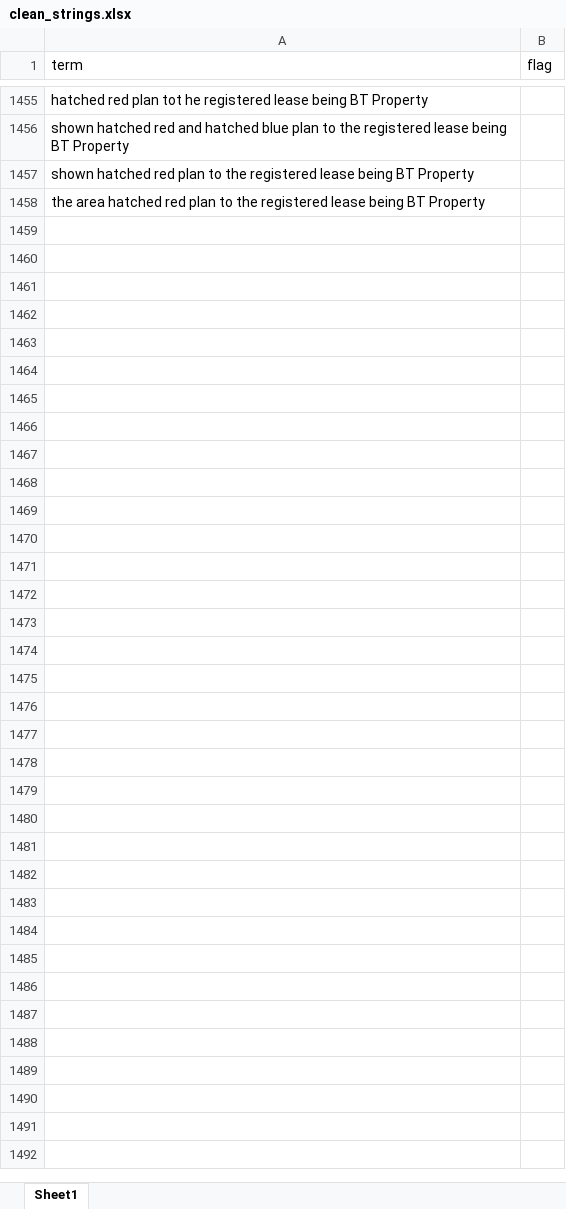
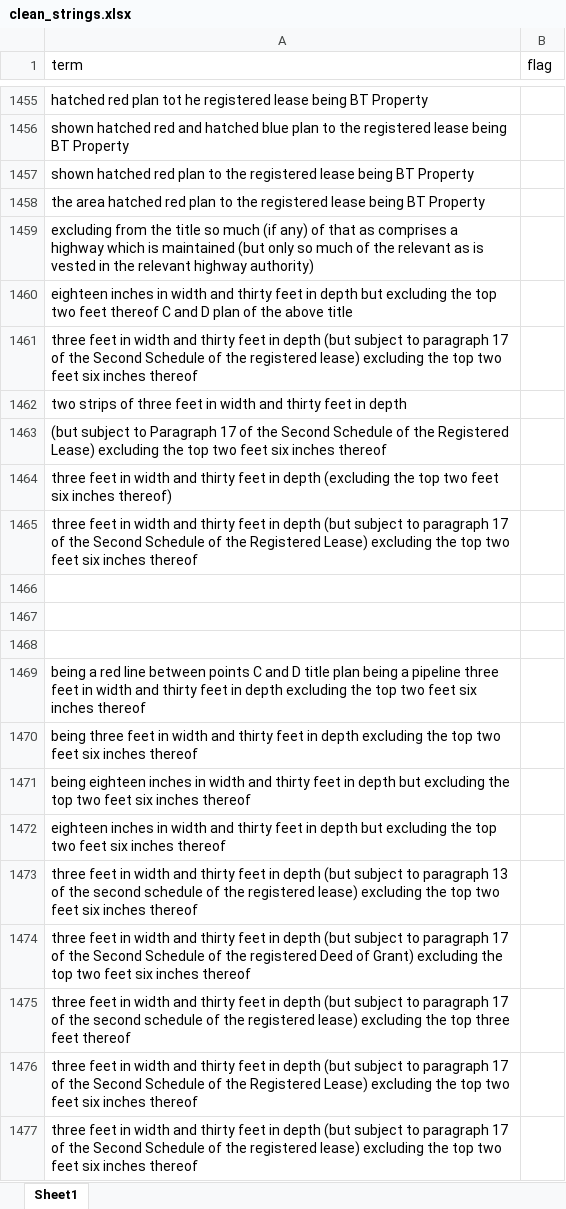
Before and after one commit to mem48/LandOwnership, an Excel workbook: data/clean_strings.xlsx, sheet Sheet1, drawn as a sheet; only a part is shown, gaps mark what is left out; values as stored, in another font and other column widths than the file's, no borders; the diff covers the shown part only; the diff names each change by its address in the sheet, - before the commit and + after, or states it on an @@ line.

```diff
--- a/data/clean_strings.xlsx (sheet Sheet1)
+++ b/data/clean_strings.xlsx (sheet Sheet1)
+row 1459: excluding from the title so much (if any) of that as comprises a highway which is maintained (but only so much of the relevant as is vested in the relevant highway authority)
+row 1460: eighteen inches in width and thirty feet in depth but excluding the top two feet thereof C and D plan of the above title
+row 1461: three feet in width and thirty feet in depth (but subject to paragraph 17 of the Second Schedule of the registered lease) excluding the top two feet six inches thereof
+row 1462: two strips of three feet in width and thirty feet in depth
+row 1463: (but subject to Paragraph 17 of the Second Schedule of the Registered Lease) excluding the top two feet six inches thereof
+row 1464: three feet in width and thirty feet in depth (excluding the top two feet six inches thereof)
+row 1465: three feet in width and thirty feet in depth (but subject to paragraph 17 of the Second Schedule of the Registered Lease) excluding the top two feet six inches thereof
+row 1466: (empty)
+row 1467: (empty)
+row 1468: (empty)
+row 1469: being a red line between points C and D title plan being a pipeline three feet in width and thirty feet in depth excluding the top two feet six inches thereof
+row 1470: being three feet in width and thirty feet in depth excluding the top two feet six inches thereof
+row 1471: being eighteen inches in width and thirty feet in depth but excluding the top two feet six inches thereof
+row 1472: eighteen inches in width and thirty feet in depth but excluding the top two feet six inches thereof
+row 1473: three feet in width and thirty feet in depth (but subject to paragraph 13 of the second schedule of the registered lease) excluding the top two feet six inches thereof
+row 1474: three feet in width and thirty feet in depth (but subject to paragraph 17 of the Second Schedule of the registered Deed of Grant) excluding the top two feet six inches thereof
+row 1475: three feet in width and thirty feet in depth (but subject to paragraph 17 of the second schedule of the registered lease) excluding the top three feet thereof
+row 1476: three feet in width and thirty feet in depth (but subject to paragraph 17 of the Second Schedule of the Registered Lease) excluding the top two feet six inches thereof
+row 1477: three feet in width and thirty feet in depth (but subject to paragraph 17 of the Second Schedule of the registered lease) excluding the top two feet six inches thereof
```
Also changed, not shown: 611 added rows elsewhere in this sheet, 6 other files.
